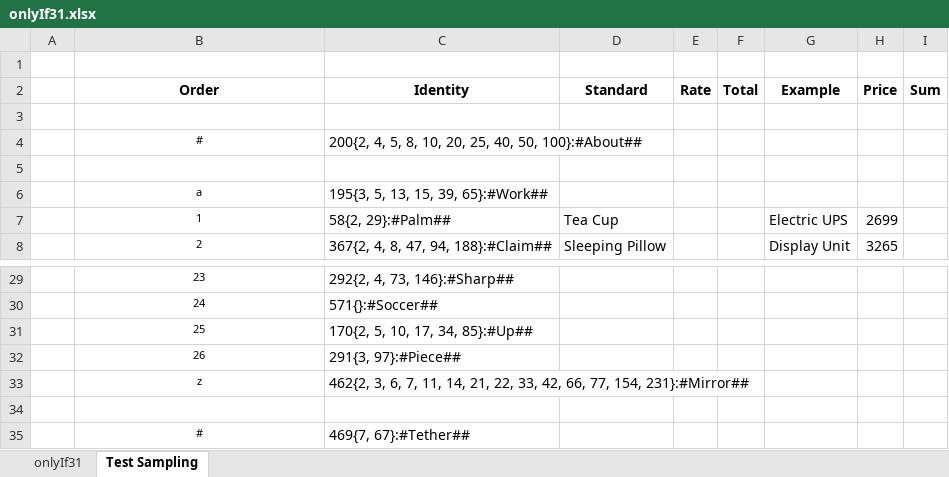
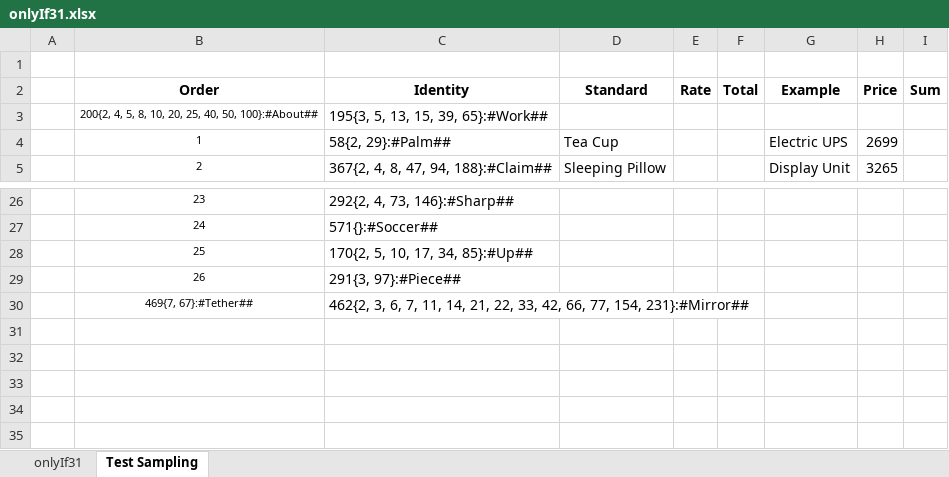
Before and after one commit to openroot/onlyIf31, an Excel workbook: onlyIf31/asset/onlyIf31.xlsx, sheet Test Sampling, drawn as a sheet; only a part is shown, gaps mark what is left out; values as stored, in another font and other column widths than the file's, no borders; charts and pictures not drawn; removed rows and columns are numbered as before the commit, all else as after; the diff names each change by its address in the sheet, - before the commit and + after, or states it on an @@ line.

```diff
--- a/onlyIf31/asset/onlyIf31.xlsx (sheet Test Sampling)
+++ b/onlyIf31/asset/onlyIf31.xlsx (sheet Test Sampling)
-row 3: (empty)
+row 3:  | 200{2, 4, 5, 8, 10, 20, 25, 40, 50, 100}:#About## | 195{3, 5, 13, 15, 39, 65}:#Work##
-row 4:  | # | 200{2, 4, 5, 8, 10, 20, 25, 40, 50, 100}:#About##
-row 5: (empty)
-row 6:  | a | 195{3, 5, 13, 15, 39, 65}:#Work##
-row 33:  | z | 462{2, 3, 6, 7, 11, 14, 21, 22, 33, 42, 66, 77, 154, 231}:#Mirror##
-row 30: (empty)
+row 30:  | 469{7, 67}:#Tether## | 462{2, 3, 6, 7, 11, 14, 21, 22, 33, 42, 66, 77, 154, 231}:#Mirror##
-row 35:  | # | 469{7, 67}:#Tether##
```
Also changed, not shown: 5 other files.
